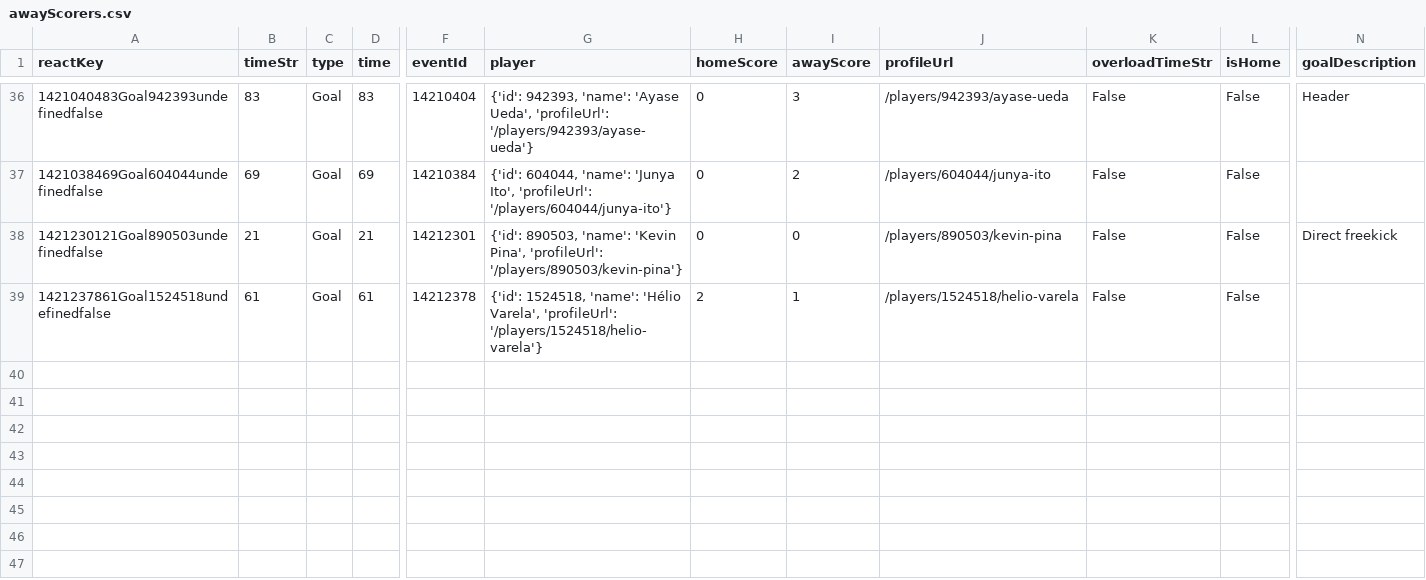
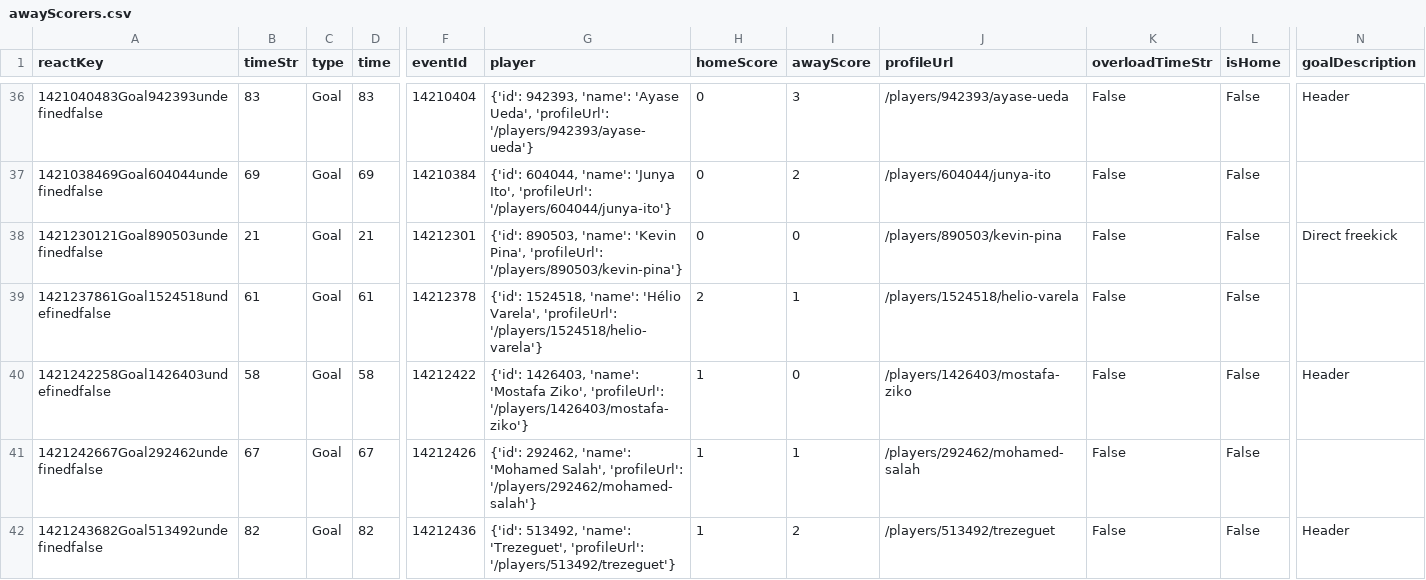
Before and after one commit to bolaxel/wcup26, a CSV file: goals/csv/awayScorers.csv, drawn as a sheet; only a part is shown, gaps mark what is left out; rows hold the shown columns only; the diff names each change by its address in the sheet, - before the commit and + after, or states it on an @@ line.

```diff
--- a/goals/csv/awayScorers.csv
+++ b/goals/csv/awayScorers.csv
+row 40: 1421242258Goal1426403undefinedfalse | 58 | Goal | 58 | 14212422 | {'id': 1426403, 'name': 'Mostafa Ziko', 'profileUrl': '/players/1426403/mostafa-ziko'} | 1 | 0 | /players/1426403/mostafa-ziko | False | False | Header
+row 41: 1421242667Goal292462undefinedfalse | 67 | Goal | 67 | 14212426 | {'id': 292462, 'name': 'Mohamed Salah', 'profileUrl': '/players/292462/mohamed-salah'} | 1 | 1 | /players/292462/mohamed-salah | False | False
+row 42: 1421243682Goal513492undefinedfalse | 82 | Goal | 82 | 14212436 | {'id': 513492, 'name': 'Trezeguet', 'profileUrl': '/players/513492/trezeguet'} | 1 | 2 | /players/513492/trezeguet | False | False | Header
```
Also changed, not shown: goals/csv/homeScorers.csv, goals/csv/listAwayPlayers.csv, 4 other files.
